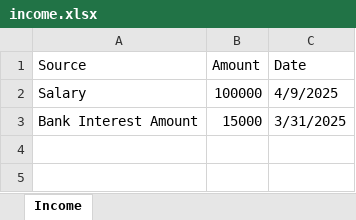
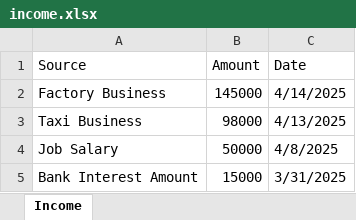
Before and after one commit to Shyamanth-2005/Budgetify, an Excel workbook: backend/income.xlsx, sheet Income, drawn as a sheet; values as stored, in another font and other column widths than the file's, no borders; removed rows and columns are numbered as before the commit, all else as after; the diff names each change by its address in the sheet, - before the commit and + after, or states it on an @@ line.

```diff
--- a/backend/income.xlsx (sheet Income)
+++ b/backend/income.xlsx (sheet Income)
-row 2: Salary | 100000 | 4/9/2025
+row 2: Factory Business | 145000 | 4/14/2025
+row 3: Taxi Business | 98000 | 4/13/2025
+row 4: Job Salary | 50000 | 4/8/2025
```
Also changed, not shown: backend/expense.xlsx, 1 other file.
